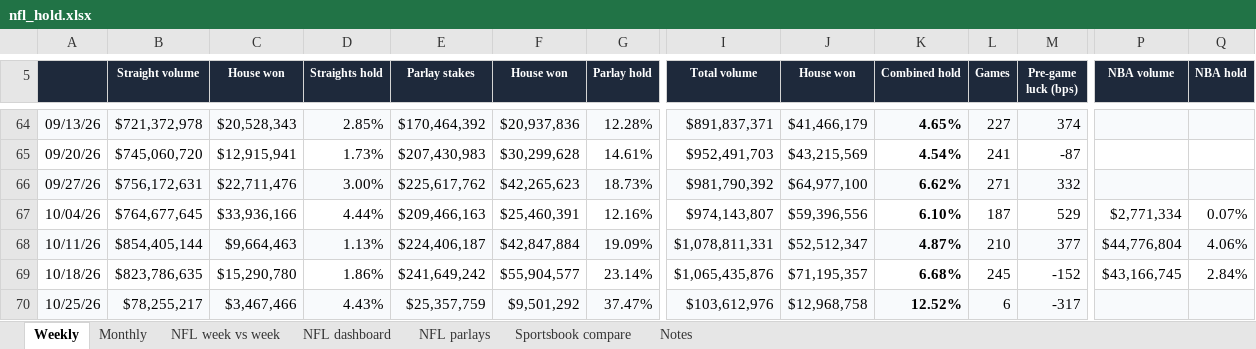
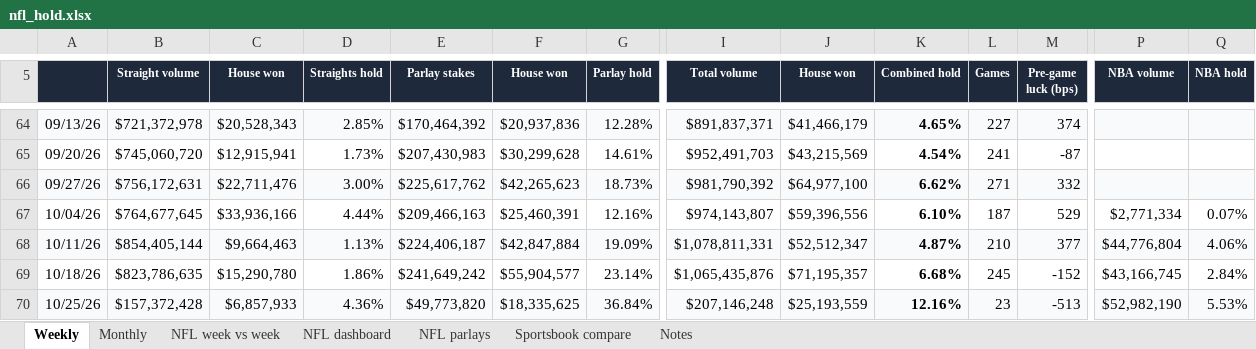
Before and after one commit to yager2/sports-volume, an Excel workbook: nfl_hold.xlsx, sheet Weekly, drawn as a sheet; only a part is shown, gaps mark what is left out; values as stored, in another font and other column widths than the file's, no borders; charts and pictures and conditional formats not drawn; the diff covers the shown part only; the diff names each change by its address in the sheet, - before the commit and + after, or states it on an @@ line.

```diff
--- a/nfl_hold.xlsx (sheet Weekly)
+++ b/nfl_hold.xlsx (sheet Weekly)
-B70 (Straight volume): $78,255,217
+B70 (Straight volume): $157,372,428
-C70 (House won): $3,467,466
+C70 (House won): $6,857,933
-D70 (Straights hold): 4.43%
+D70 (Straights hold): 4.36%
-E70 (Parlay stakes): $25,357,759
+E70 (Parlay stakes): $49,773,820
-F70 (House won): $9,501,292
+F70 (House won): $18,335,625
-G70 (Parlay hold): 37.47%
+G70 (Parlay hold): 36.84%
-I70 (Total volume): $103,612,976
+I70 (Total volume): $207,146,248
-J70 (House won): $12,968,758
+J70 (House won): $25,193,559
-K70 (Combined hold): 12.52%
+K70 (Combined hold): 12.16%
-L70 (Games): 6
+L70 (Games): 23
-M70 (Pre-game luck (bps)): -317
+M70 (Pre-game luck (bps)): -513
-P70 (NBA volume): (empty)
+P70 (NBA volume): $52,982,190
-Q70 (NBA hold): (empty)
+Q70 (NBA hold): 5.53%
```
Also changed, not shown: 4 edited cells elsewhere in this sheet, sheet NFL parlays, sheet Monthly, sheet NFL week vs week, sheet Notes, sheet NFL dashboard, 41 other files.
